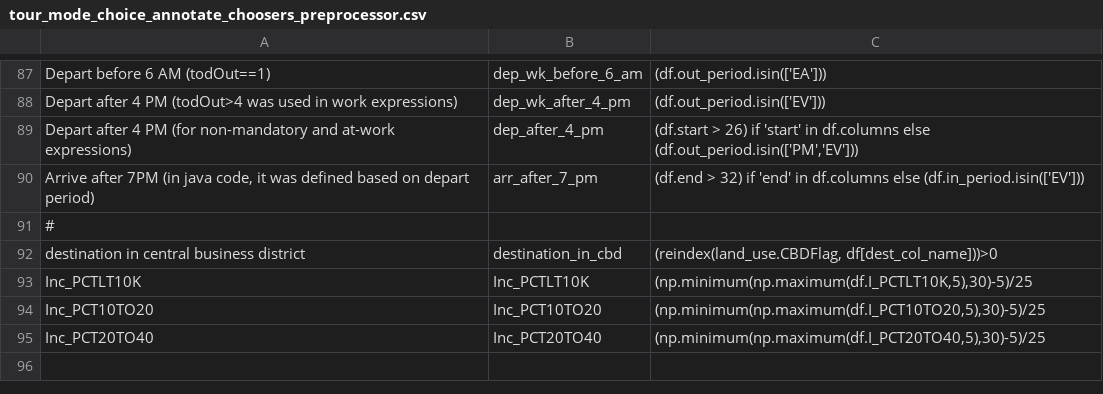
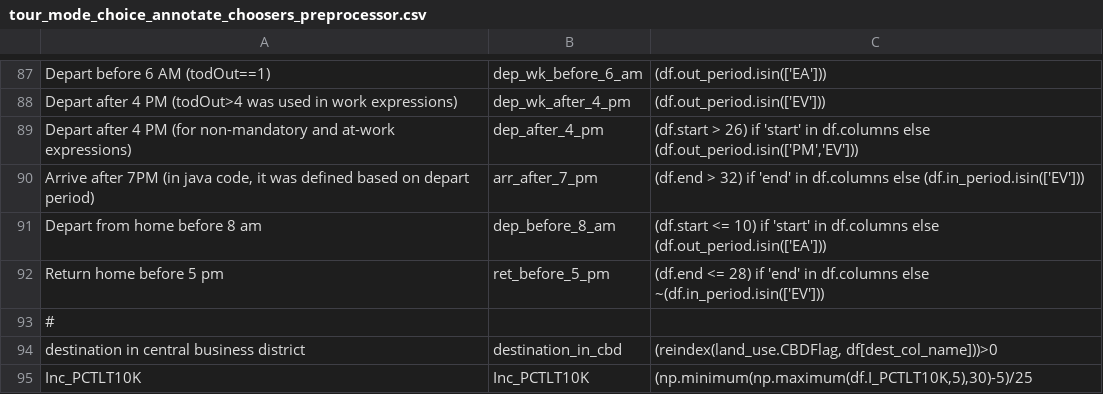
Before and after one commit to wsp-sag/client_arc_abm, a CSV file: configs/tour_mode_choice_annotate_choosers_preprocessor.csv, drawn as a sheet; only a part is shown, gaps mark what is left out; the shorter side is filled out with more unchanged rows.

Commit message:
problematic tour mode choice spec

```diff
--- a/configs/tour_mode_choice_annotate_choosers_preprocessor.csv
+++ b/configs/tour_mode_choice_annotate_choosers_preprocessor.csv
@@ -90,2 +90,4 @@ Depart after 4 PM (for non-mandatory and at-work expressions),dep_after_4_pm,"(d
 "Arrive after 7PM (in java code, it was defined based on depart period)",arr_after_7_pm,(df.end > 32) if 'end' in df.columns else (df.in_period.isin(['EV']))
+Depart from home before 8 am,dep_before_8_am,"(df.start <= 10) if 'start' in df.columns else (df.out_period.isin(['EA']))"
+Return home before 5 pm,ret_before_5_pm,"(df.end <= 28) if 'end' in df.columns else ~(df.in_period.isin(['EV']))"
 #,,
```
Also changed, not shown: configs/tour_mode_choice.csv.
